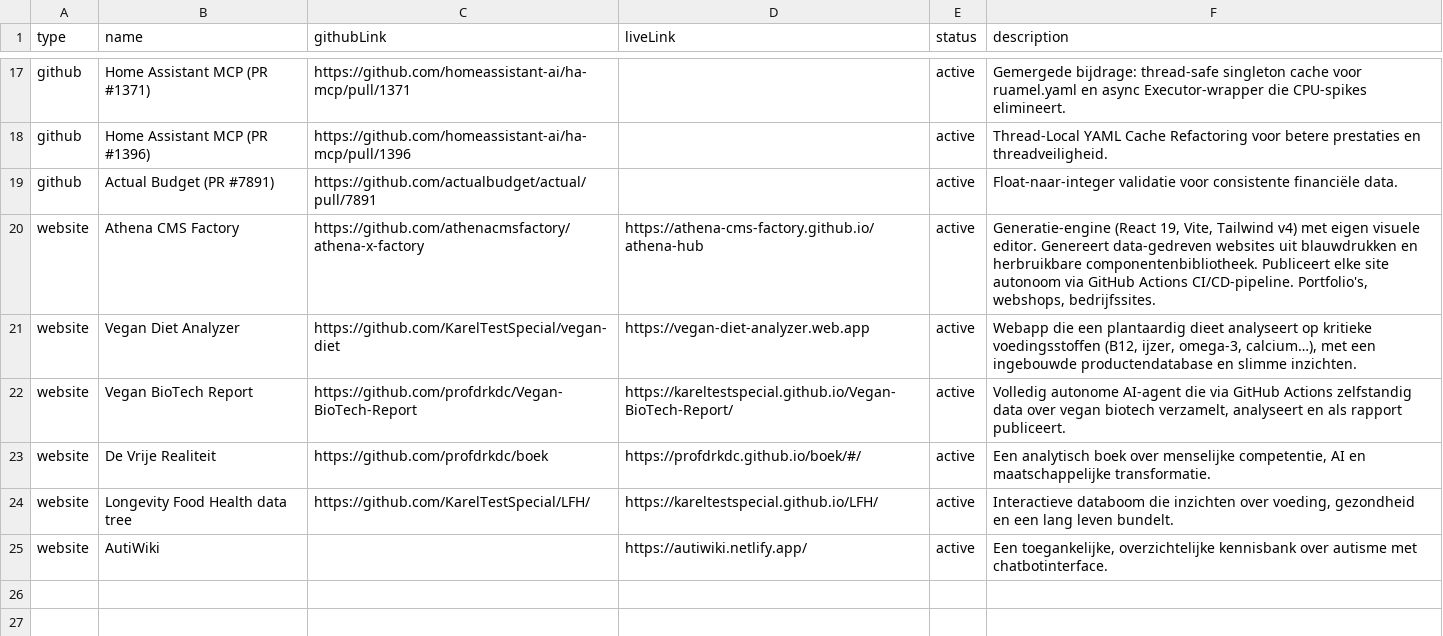
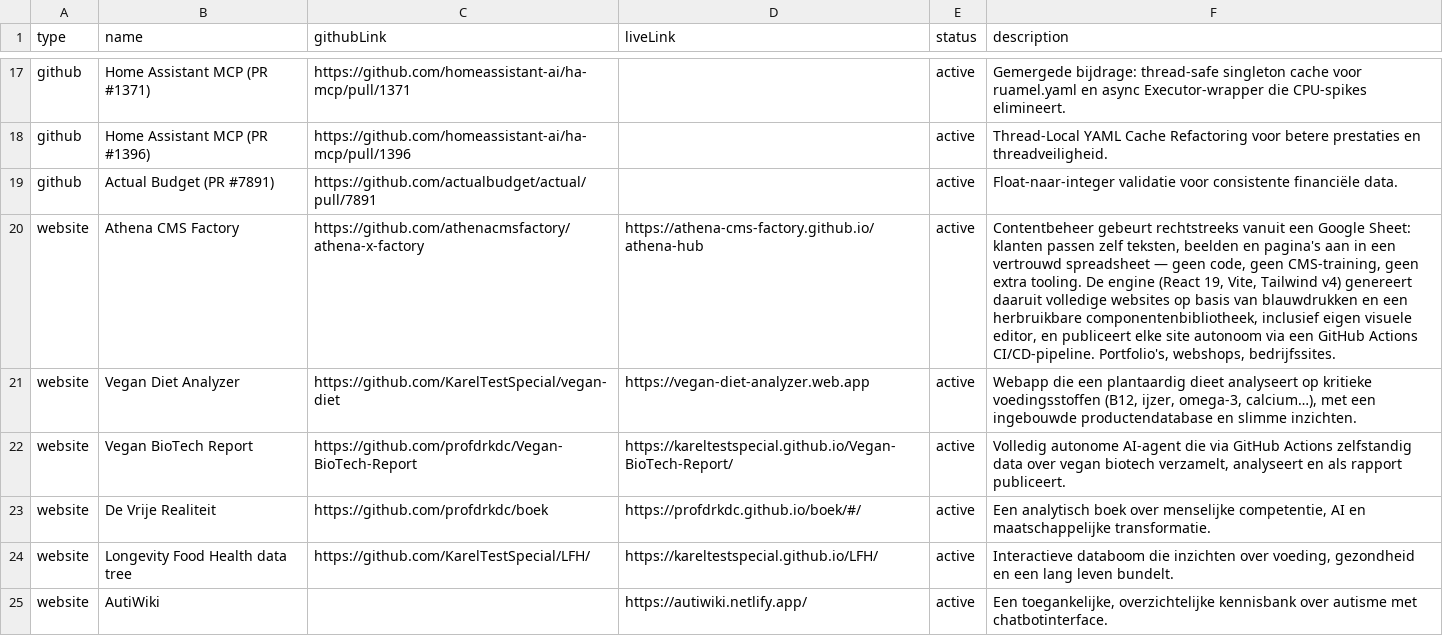
Before and after one commit to KarelTestSpecial/portfolio, a TSV file: projects/projects.tsv, drawn as a sheet; only a part is shown, gaps mark what is left out; the diff names each change by its address in the sheet, - before the commit and + after, or states it on an @@ line.

Commit message:
content(projects): lead with the Google Sheets CMS for Athena CMS Factory
The Google Sheet driven CMS — clients edit their own texts, images and pages in
a familiar spreadsheet, without code, CMS training or extra tooling — is the
core selling point of the project, so it now opens the description instead of
being implied. Regenerate src/data/projects.json (generated file, gitignored)
with `pnpm run update-projects` to see it on the site.

Co-authored-by: arena-agent <297053741+arena-agent@users.noreply.github.com>

```diff
--- a/projects/projects.tsv
+++ b/projects/projects.tsv
-F20 (description): Generatie-engine (React 19, Vite, Tailwind v4) met eigen visuele editor. Genereert data-gedreven websites uit blauwdrukken en herbruikbare componentenbibliotheek. Publiceert elke site autonoom via GitHub Actions…
+F20 (description): Contentbeheer gebeurt rechtstreeks vanuit een Google Sheet: klanten passen zelf teksten, beelden en pagina's aan in een vertrouwd spreadsheet — geen code, geen CMS-training, geen extra tooling. De engine (React 19, Vite, Tailwind v4) genereert daaruit volledige websites op basis van blauwdrukken en een herbruikbare componentenbibliotheek, inclusief eigen visuele editor, en publiceert elke site autonoom via een GitHub Actions…
```
